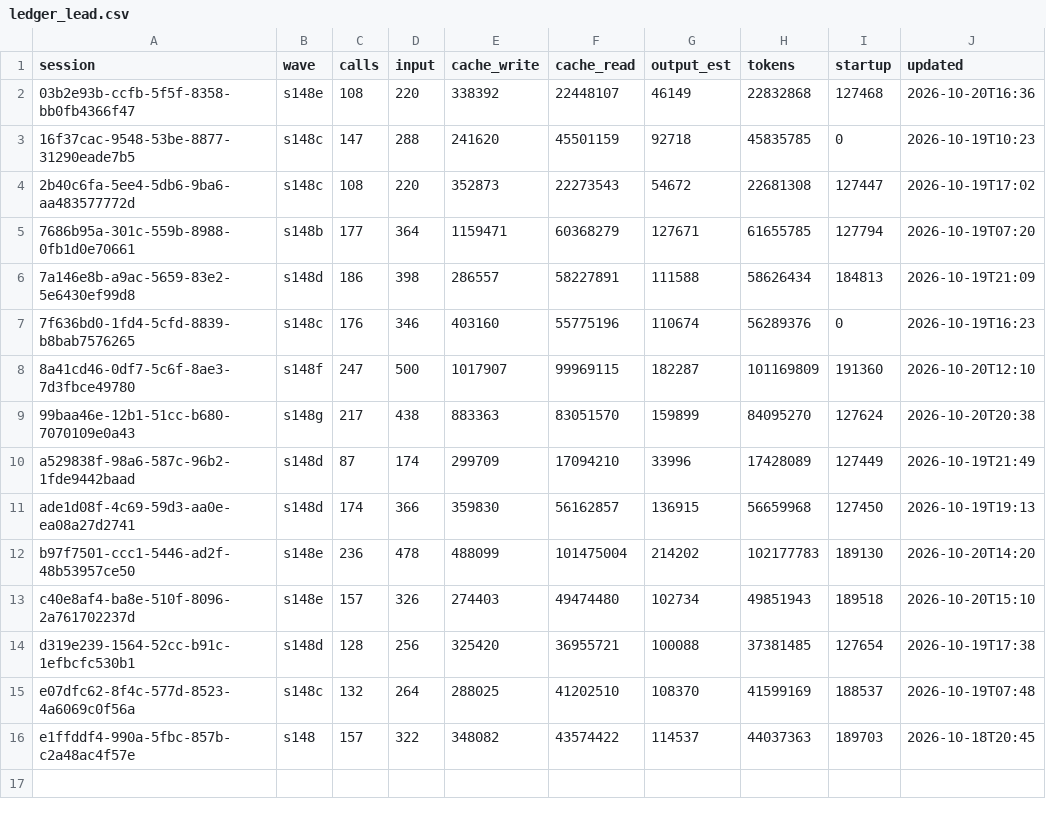
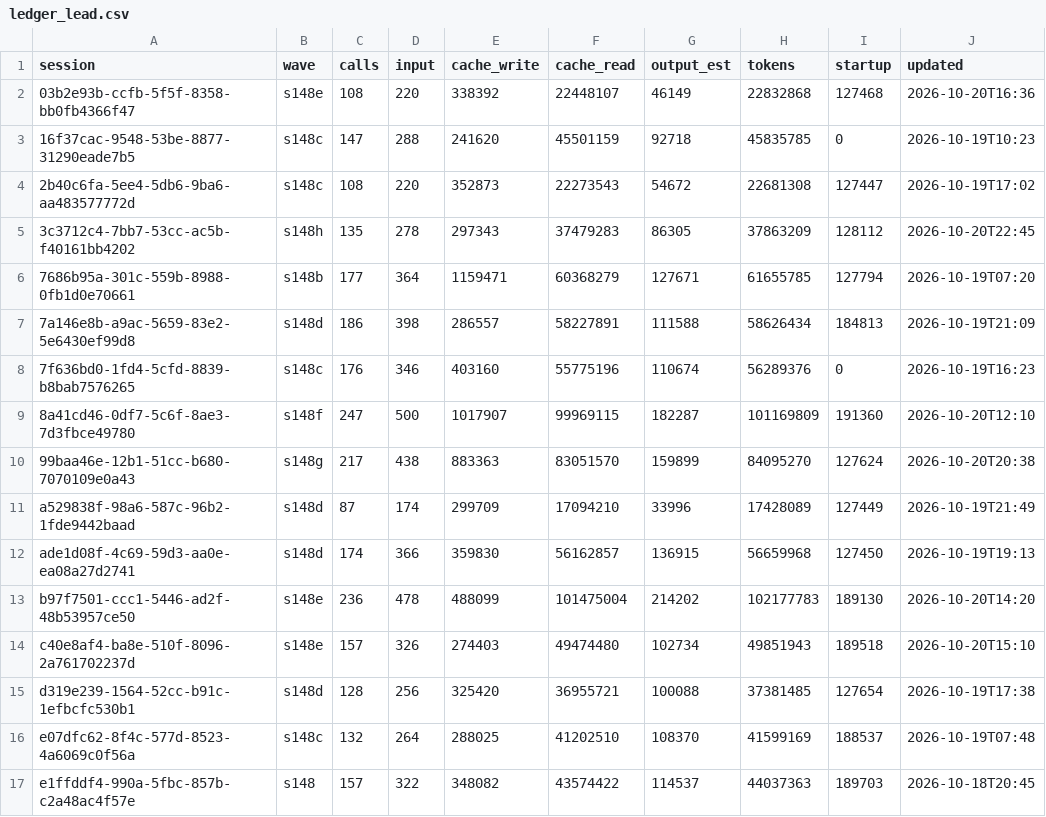
Before and after one commit to DrSaturnn/Step2Haki, a CSV file: workspace/repair/efficiency/ledger_lead.csv, drawn as a sheet.

```diff
--- a/workspace/repair/efficiency/ledger_lead.csv
+++ b/workspace/repair/efficiency/ledger_lead.csv
@@ -4,2 +4,3 @@ session,wave,calls,input,cache_write,cache_read,output_est,tokens,startup,update
 2b40c6fa-5ee4-5db6-9ba6-aa483577772d,s148c,108,220,352873,22273543,54672,22681308,127447,2026-10-19T17:02
+3c3712c4-7bb7-53cc-ac5b-f40161bb4202,s148h,135,278,297343,37479283,86305,37863209,128112,2026-10-20T22:45
 7686b95a-301c-559b-8988-0fb1d0e70661,s148b,177,364,1159471,60368279,127671,61655785,127794,2026-10-19T07:20
```
Also changed, not shown: 2 other files.
